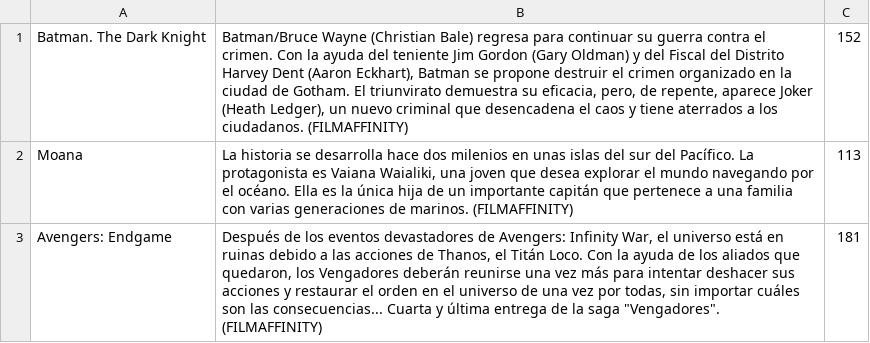
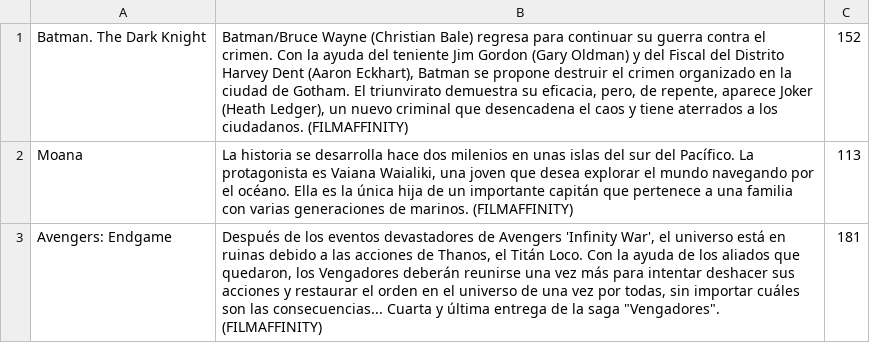
Before and after one commit to dajo-25/dam, a CSV file: programacio/cinemaproject/src/main/resources/data/films.csv, drawn as a sheet.

```diff
--- a/programacio/cinemaproject/src/main/resources/data/films.csv
+++ b/programacio/cinemaproject/src/main/resources/data/films.csv
@@ -2,2 +2,2 @@ Batman. The Dark Knight;Batman/Bruce Wayne (Christian Bale) regresa para continu
 Moana;La historia se desarrolla hace dos milenios en unas islas del sur del Pacífico. La protagonista es Vaiana Waialiki, una joven que desea explorar el mundo navegando por el océano. Ella es la única hija de un importante capitán que pertenece a una familia con varias generaciones de marinos. (FILMAFFINITY);113
-Avengers: Endgame;Después de los eventos devastadores de Avengers: Infinity War, el universo está en ruinas debido a las acciones de Thanos, el Titán Loco. Con la ayuda de los aliados que quedaron, los Vengadores deberán reunirse una vez más para intentar deshacer sus acciones y restaurar el orden en el universo de una vez por todas, sin importar cuáles son las consecuencias... Cuarta y última entrega de la saga "Vengadores". (FILMAFFINITY);181
+Avengers: Endgame;Después de los eventos devastadores de Avengers 'Infinity War', el universo está en ruinas debido a las acciones de Thanos, el Titán Loco. Con la ayuda de los aliados que quedaron, los Vengadores deberán reunirse una vez más para intentar deshacer sus acciones y restaurar el orden en el universo de una vez por todas, sin importar cuáles son las consecuencias... Cuarta y última entrega de la saga "Vengadores". (FILMAFFINITY);181
```
Also changed, not shown: programacio/cinemaproject/target/classes/data/films.csv, 10 other files.
